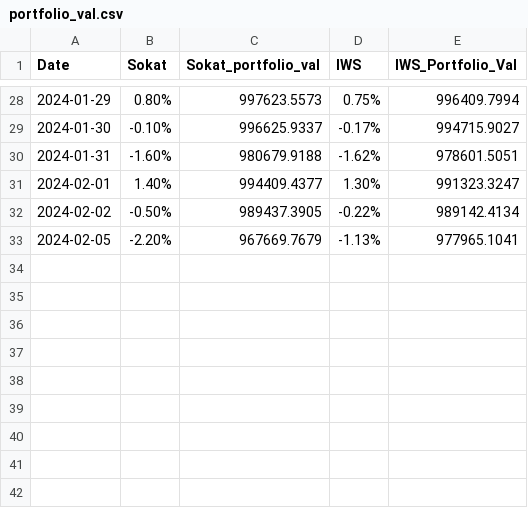
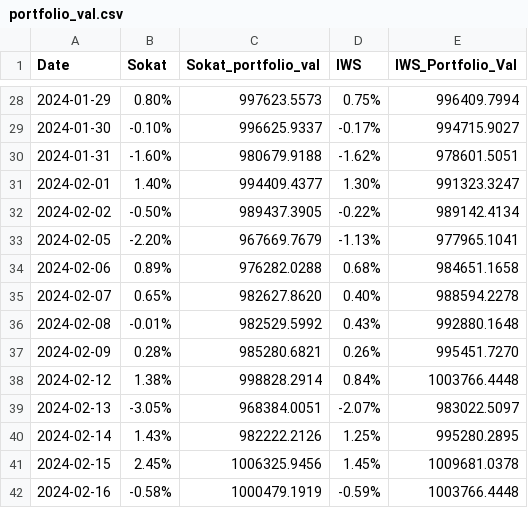
Before and after one commit to akhilrj/portfolio_analysis, a CSV file: portfolio_val.csv, drawn as a sheet; only a part is shown, gaps mark what is left out; the diff names each change by its address in the sheet, - before the commit and + after, or states it on an @@ line.

Commit message:
Update portfolio_val.csv

```diff
--- a/portfolio_val.csv
+++ b/portfolio_val.csv
+row 34: 2024-02-06 | 0.89% | 976282.0288 | 0.68% | 984651.1658
+row 35: 2024-02-07 | 0.65% | 982627.8620 | 0.40% | 988594.2278
+row 36: 2024-02-08 | -0.01% | 982529.5992 | 0.43% | 992880.1648
+row 37: 2024-02-09 | 0.28% | 985280.6821 | 0.26% | 995451.7270
+row 38: 2024-02-12 | 1.38% | 998828.2914 | 0.84% | 1003766.4448
+row 39: 2024-02-13 | -3.05% | 968384.0051 | -2.07% | 983022.5097
+row 40: 2024-02-14 | 1.43% | 982222.2126 | 1.25% | 995280.2895
+row 41: 2024-02-15 | 2.45% | 1006325.9456 | 1.45% | 1009681.0378
+row 42: 2024-02-16 | -0.58% | 1000479.1919 | -0.59% | 1003766.4448
```
